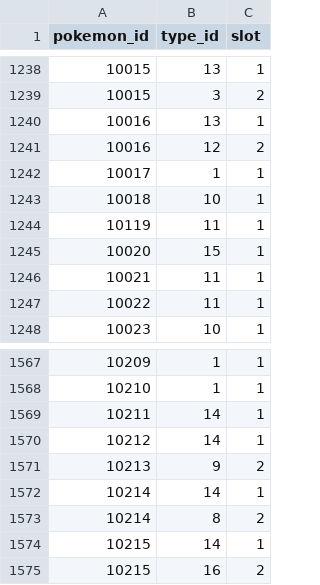
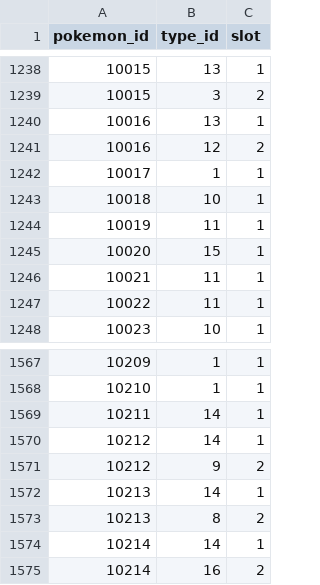
Before and after one commit to DryWaters/pokedex-back, a CSV file: data/csv/pokemon_types.csv, drawn as a sheet; only a part is shown, gaps mark what is left out.

Commit message:
Fixes typo in one type

```diff
--- a/data/csv/pokemon_types.csv
+++ b/data/csv/pokemon_types.csv
@@ -1243,3 +1243,3 @@ pokemon_id,type_id,slot
 10018,10,1
-10119,11,1
+10019,11,1
 10020,15,1
@@ -1570,6 +1570,6 @@ pokemon_id,type_id,slot
 10212,14,1
-10213,9,2
+10212,9,2
+10213,14,1
+10213,8,2
 10214,14,1
-10214,8,2
-10215,14,1
-10215,16,2
+10214,16,2
```
